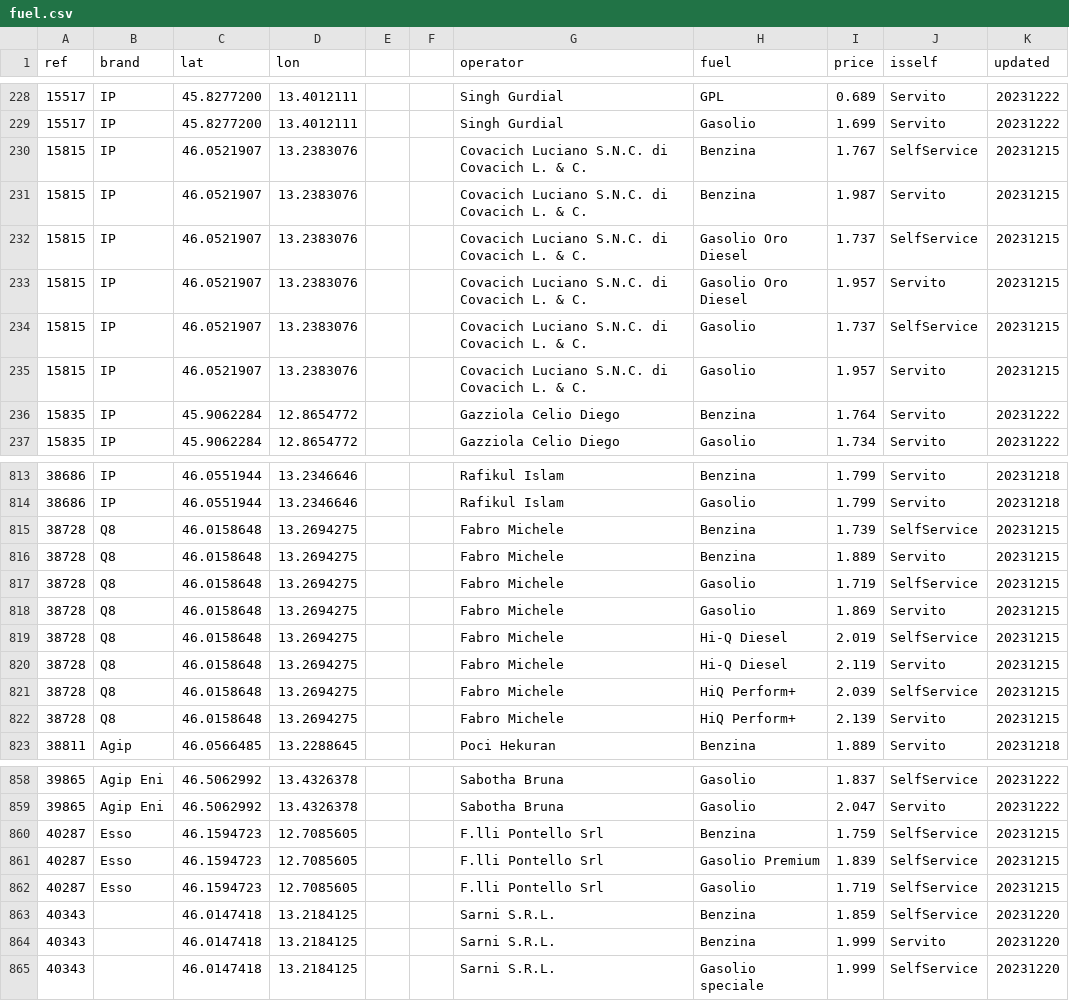
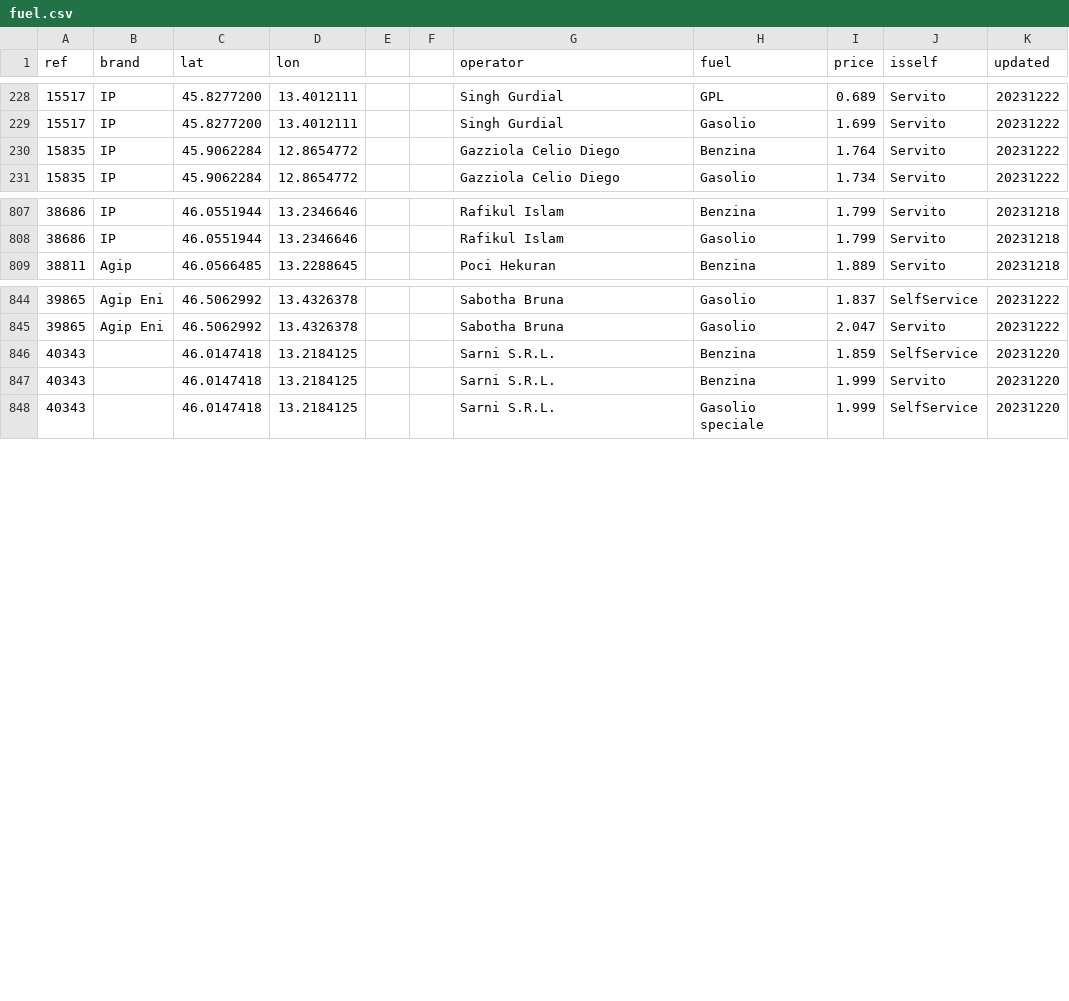
Before and after one commit to cascafico/FuelPrices, a CSV file: fuel.csv, drawn as a sheet; only a part is shown, gaps mark what is left out; the diff covers the shown part only.

```diff
--- a/fuel.csv
+++ b/fuel.csv
@@ -229,8 +229,2 @@ ref;brand;lat;lon;;;operator;fuel;price;isself;updated
 15517;IP;45.8277200;13.4012111;;;Singh Gurdial;Gasolio;1.699;Servito;20231222
-15815;IP;46.0521907;13.2383076;;;Covacich Luciano S.N.C. di Covacich L. & C.;Benzina;1.767;SelfService;20231215
-15815;IP;46.0521907;13.2383076;;;Covacich Luciano S.N.C. di Covacich L. & C.;Benzina;1.987;Servito;20231215
-15815;IP;46.0521907;13.2383076;;;Covacich Luciano S.N.C. di Covacich L. & C.;Gasolio Oro Diesel;1.737;SelfService;20231215
-15815;IP;46.0521907;13.2383076;;;Covacich Luciano S.N.C. di Covacich L. & C.;Gasolio Oro Diesel;1.957;Servito;20231215
-15815;IP;46.0521907;13.2383076;;;Covacich Luciano S.N.C. di Covacich L. & C.;Gasolio;1.737;SelfService;20231215
-15815;IP;46.0521907;13.2383076;;;Covacich Luciano S.N.C. di Covacich L. & C.;Gasolio;1.957;Servito;20231215
 15835;IP;45.9062284;12.8654772;;;Gazziola Celio Diego;Benzina;1.764;Servito;20231222
@@ -814,10 +808,2 @@ ref;brand;lat;lon;;;operator;fuel;price;isself;updated
 38686;IP;46.0551944;13.2346646;;;Rafikul Islam;Gasolio;1.799;Servito;20231218
-38728;Q8;46.0158648;13.2694275;;;Fabro Michele;Benzina;1.739;SelfService;20231215
-38728;Q8;46.0158648;13.2694275;;;Fabro Michele;Benzina;1.889;Servito;20231215
-38728;Q8;46.0158648;13.2694275;;;Fabro Michele;Gasolio;1.719;SelfService;20231215
-38728;Q8;46.0158648;13.2694275;;;Fabro Michele;Gasolio;1.869;Servito;20231215
-38728;Q8;46.0158648;13.2694275;;;Fabro Michele;Hi-Q Diesel;2.019;SelfService;20231215
-38728;Q8;46.0158648;13.2694275;;;Fabro Michele;Hi-Q Diesel;2.119;Servito;20231215
-38728;Q8;46.0158648;13.2694275;;;Fabro Michele;HiQ Perform+;2.039;SelfService;20231215
-38728;Q8;46.0158648;13.2694275;;;Fabro Michele;HiQ Perform+;2.139;Servito;20231215
 38811;Agip;46.0566485;13.2288645;;;Poci Hekuran;Benzina;1.889;Servito;20231218
@@ -859,5 +845,2 @@ ref;brand;lat;lon;;;operator;fuel;price;isself;updated
 39865;Agip Eni;46.5062992;13.4326378;;;Sabotha Bruna;Gasolio;2.047;Servito;20231222
-40287;Esso;46.1594723;12.7085605;;;F.lli Pontello Srl;Benzina;1.759;SelfService;20231215
-40287;Esso;46.1594723;12.7085605;;;F.lli Pontello Srl;Gasolio Premium;1.839;SelfService;20231215
-40287;Esso;46.1594723;12.7085605;;;F.lli Pontello Srl;Gasolio;1.719;SelfService;20231215
 40343;;46.0147418;13.2184125;;;Sarni S.R.L.;Benzina;1.859;SelfService;20231220
```
Also changed, not shown: 2 removed rows elsewhere in this file, benzina.csv, gasolio.csv, 1 other file.
